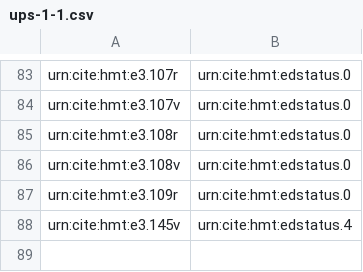
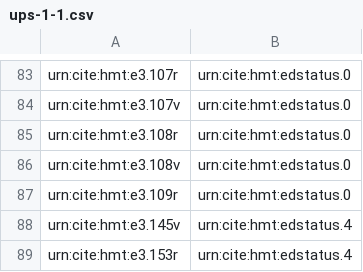
Before and after one commit to homermultitext/hmt-archive, a CSV file: cite/indices/thermometer/ups-1-1.csv, drawn as a sheet; only a part is shown, gaps mark what is left out.

Commit message:
Update ups-1-1.csv

```diff
--- a/cite/indices/thermometer/ups-1-1.csv
+++ b/cite/indices/thermometer/ups-1-1.csv
@@ -88 +88,2 @@ urn:cite:hmt:e3.109r,urn:cite:hmt:edstatus.0
 urn:cite:hmt:e3.145v,urn:cite:hmt:edstatus.4
+urn:cite:hmt:e3.153r,urn:cite:hmt:edstatus.4
```
